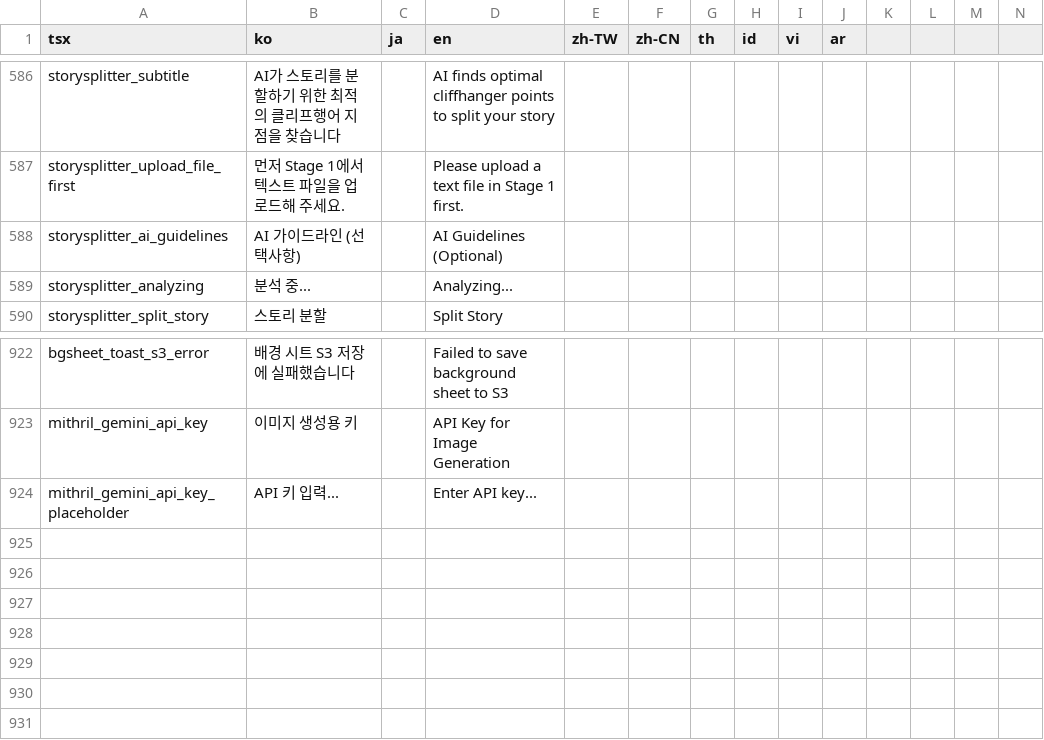
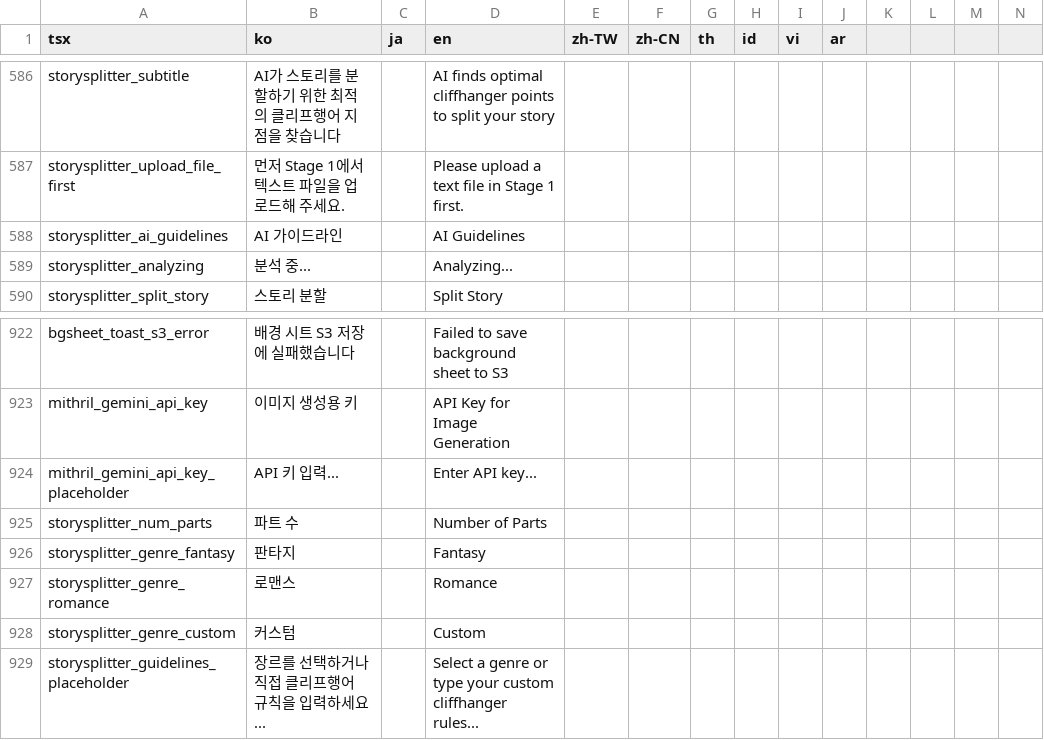
Before and after one commit to rafi-isakh/animation-studio, a CSV file: public/translations.csv, drawn as a sheet; only a part is shown, gaps mark what is left out; rows hold the shown columns only; the diff names each change by its address in the sheet, - before the commit and + after, or states it on an @@ line.

Commit message:
enable guideline preset by genre

```diff
--- a/public/translations.csv
+++ b/public/translations.csv
-B588 (ko): AI 가이드라인 (선택사항)
+B588 (ko): AI 가이드라인
-D588 (en): AI Guidelines (Optional)
+D588 (en): AI Guidelines
+row 925: storysplitter_num_parts | 파트 수 |  | Number of Parts
+row 926: storysplitter_genre_fantasy | 판타지 |  | Fantasy
+row 927: storysplitter_genre_romance | 로맨스 |  | Romance
+row 928: storysplitter_genre_custom | 커스텀 |  | Custom
+row 929: storysplitter_guidelines_placeholder | 장르를 선택하거나 직접 클리프행어 규칙을 입력하세요... |  | Select a genre or type your custom cliffhanger rules...
```
Also changed, not shown: 2 other files.
